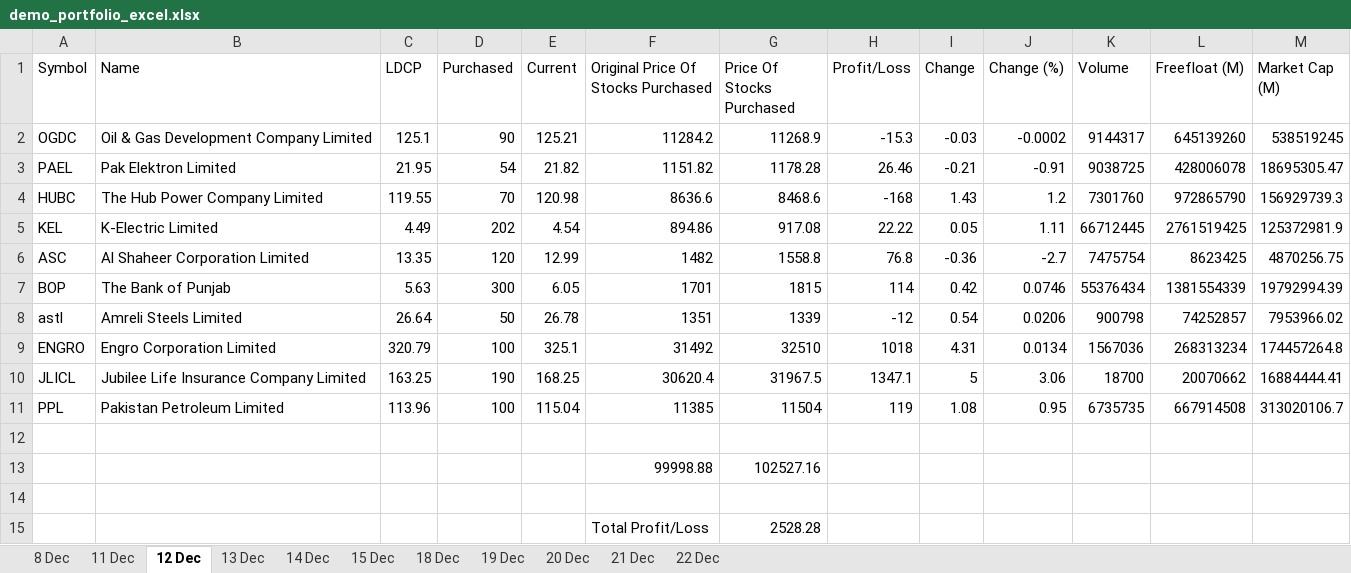
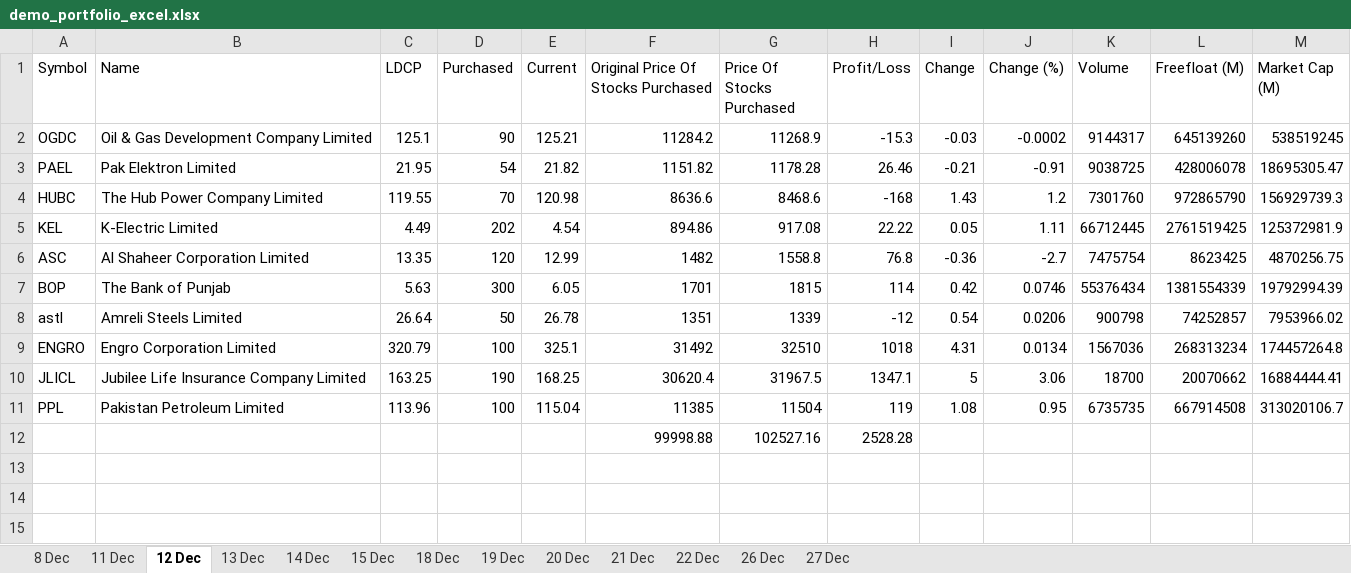
Before and after one commit to AniqueKhanABC/demo_portfolio, an Excel workbook: demo_portfolio_excel.xlsx, sheet 12 Dec, drawn as a sheet; values as stored, in another font and other column widths than the file's, no borders; conditional formats not drawn; removed rows and columns are numbered as before the commit, all else as after; the diff names each change by its address in the sheet, - before the commit and + after, or states it on an @@ line.

```diff
--- a/demo_portfolio_excel.xlsx (sheet 12 Dec)
+++ b/demo_portfolio_excel.xlsx (sheet 12 Dec)
+sheet tab: 26 Dec
+sheet tab: 27 Dec
-row 12: (empty)
-H12 (Profit/Loss): (empty)
+H12 (Profit/Loss): 2528.28
-row 14: (empty)
-row 15:  |  |  |  |  | Total Profit/Loss | 2528.28
```
Also changed, not shown: sheet 22 Dec, sheet 15 Dec, sheet 21 Dec, sheet 20 Dec, sheet 19 Dec, sheet 18 Dec, 3 more sheets, 2 other files.
